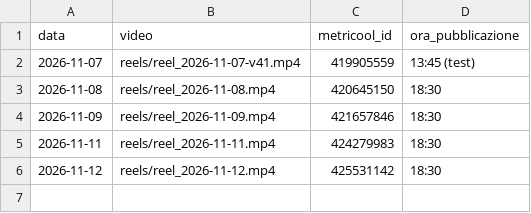
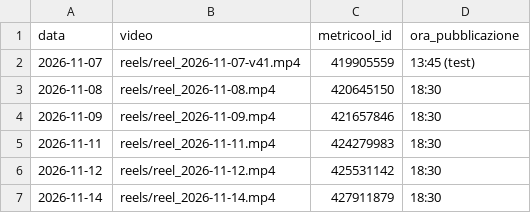
Before and after one commit to kimi1997/laviadellaromaterapia-reels, a CSV file: tiktok/registro.csv, drawn as a sheet; the diff names each change by its address in the sheet, - before the commit and + after, or states it on an @@ line.

```diff
--- a/tiktok/registro.csv
+++ b/tiktok/registro.csv
+row 7: 2026-11-14 | reels/reel_2026-11-14.mp4 | 427911879 | 18:30
```
